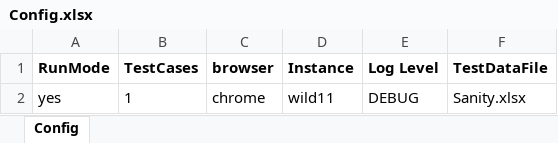
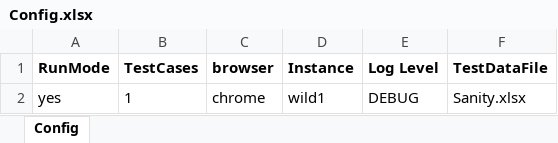
Before and after one commit to sandeepdoddi14/yetendra, an Excel workbook: reimbursement/src/main/resources/Config.xlsx, sheet Config, drawn as a sheet; values as stored, in another font and other column widths than the file's, no borders; the diff names each change by its address in the sheet, - before the commit and + after, or states it on an @@ line.

```diff
--- a/reimbursement/src/main/resources/Config.xlsx (sheet Config)
+++ b/reimbursement/src/main/resources/Config.xlsx (sheet Config)
-D2 (Instance): wild11
+D2 (Instance): wild1
```
Also changed, not shown: reimbursement/src/main/resources/Sanity.xlsx, 27 other files.
